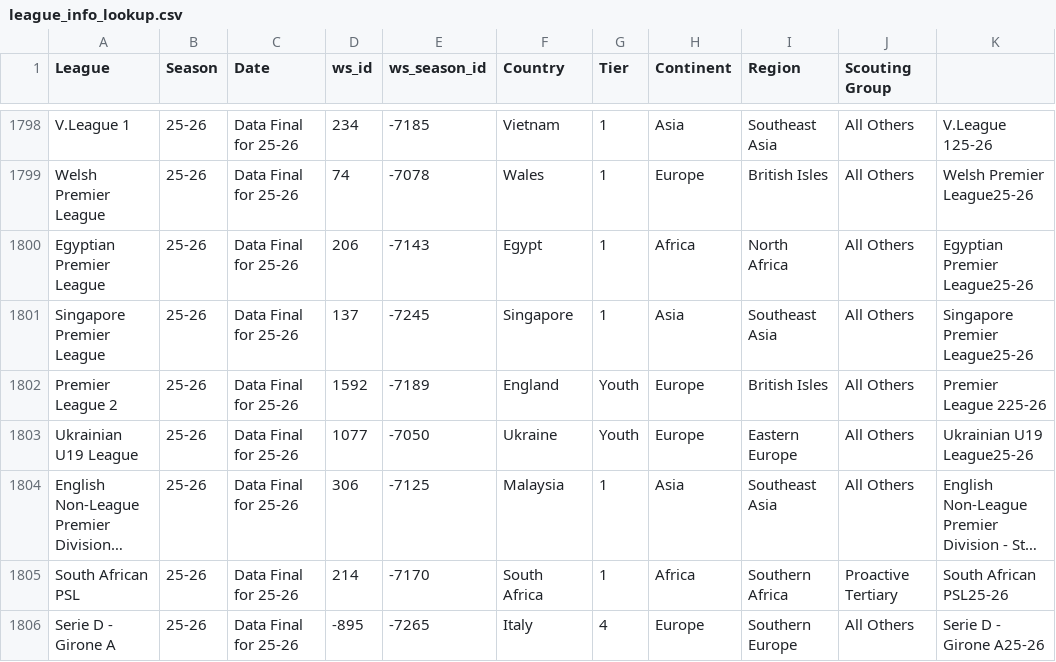
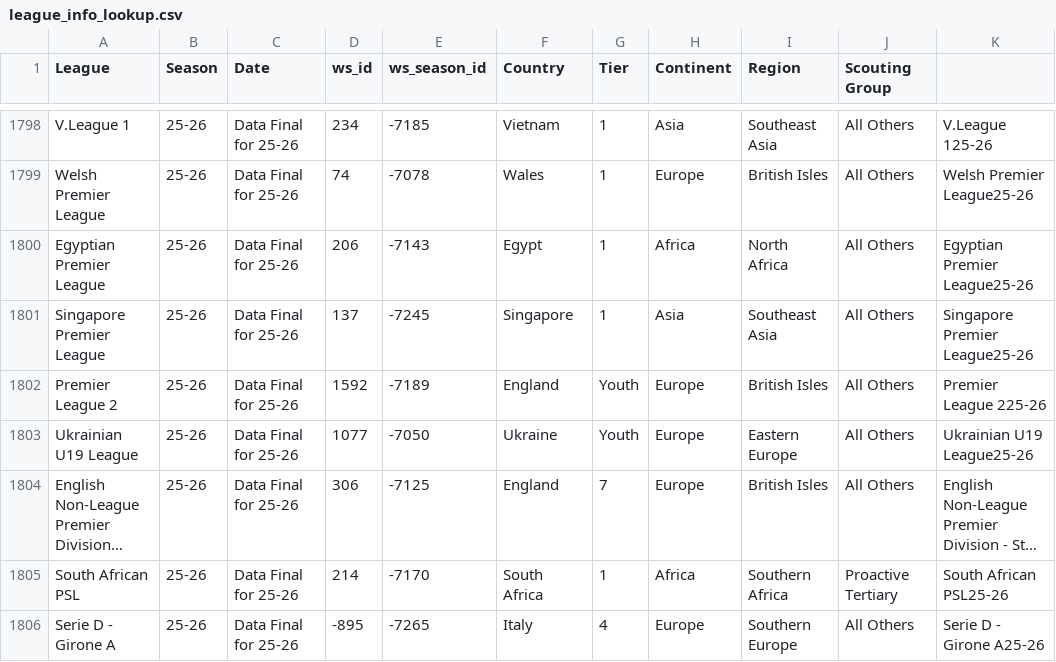
Before and after one commit to griffisben/Wyscout_Prospect_Research, a CSV file: league_info_lookup.csv, drawn as a sheet; only a part is shown, gaps mark what is left out; long unchanged cells end in …; the diff names each change by its address in the sheet, - before the commit and + after, or states it on an @@ line.

Commit message:
Update league_info_lookup.csv

```diff
--- a/league_info_lookup.csv
+++ b/league_info_lookup.csv
-F1804 (Country): Malaysia
+F1804 (Country): England
-G1804 (Tier): 1
+G1804 (Tier): 7
-H1804 (Continent): Asia
+H1804 (Continent): Europe
-I1804 (Region): Southeast Asia
+I1804 (Region): British Isles
```
